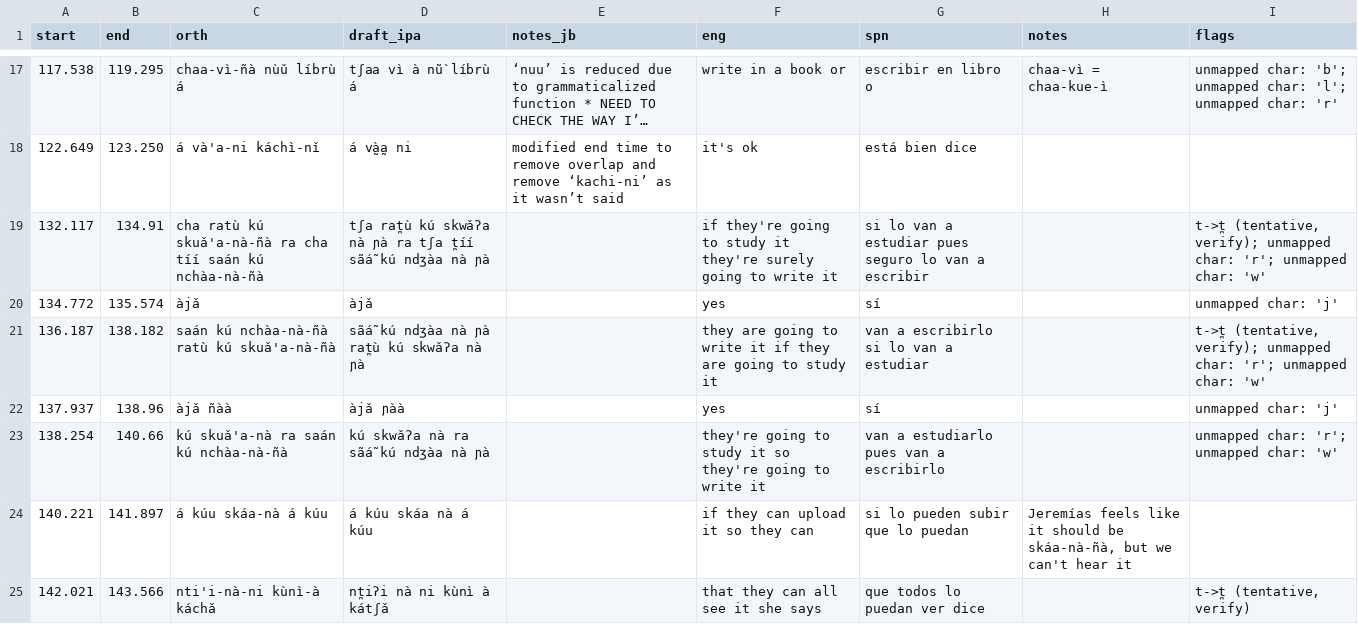
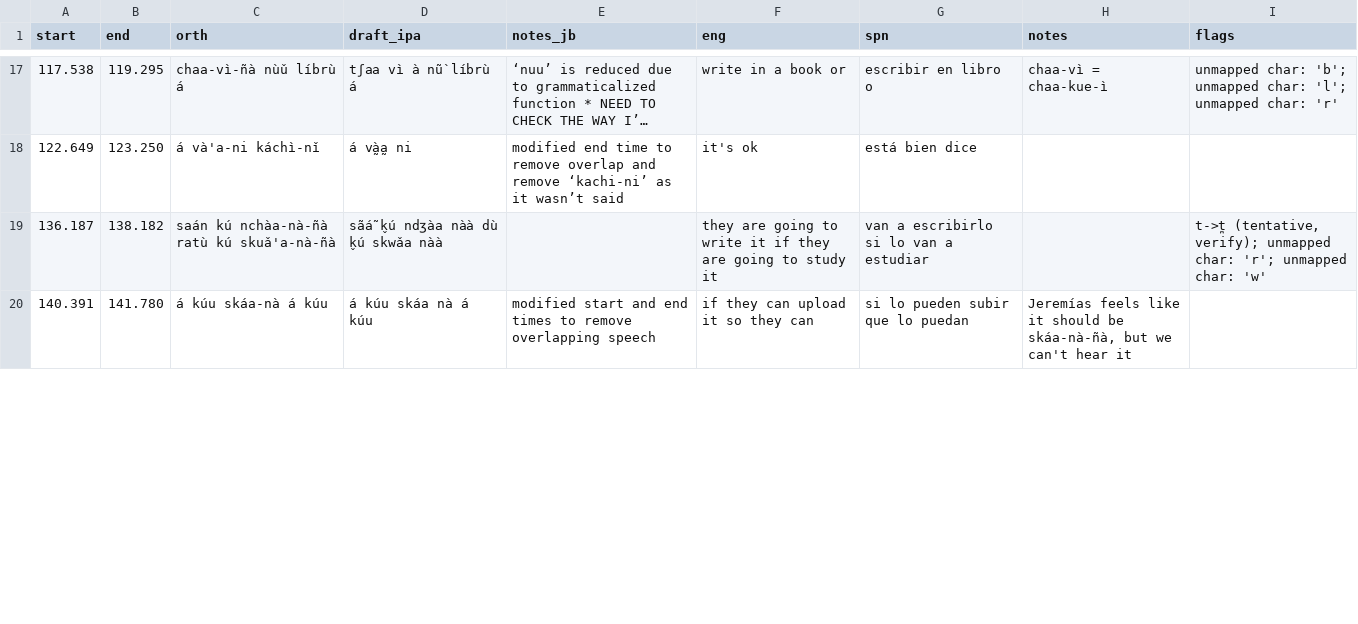
Before and after one commit to iljackb/Mixtepec_Mixtec, a CSV file: misc-sources/Jerry_Guillem_Mixtec/celebrate/myuc1038_draft_ipa_review-inprogress.csv, drawn as a sheet; only a part is shown, gaps mark what is left out; long unchanged cells end in …; the diff covers the shown part only.

Commit message:
more rows done in IPA review

```diff
--- a/misc-sources/Jerry_Guillem_Mixtec/celebrate/myuc1038_draft_ipa_review-inprogress.csv
+++ b/misc-sources/Jerry_Guillem_Mixtec/celebrate/myuc1038_draft_ipa_review-inprogress.csv
@@ -18,8 +18,3 @@ start,end,orth,draft_ipa,notes_jb,eng,spn,notes,flags
 122.649,123.250,á và'a-ni káchì-nǐ,á và̰a̰ ni,modified end time to remove overlap and remove ‘kachi-ni’ as it wasn’t said,it's ok,está bien dice,,
-132.117,134.91,cha ratù kú skuǎ'a-nà-ñà ra cha tíí saán kú nchàa-nà-ñà,tʃa rat̪ù kú skwǎʔa nà ɲà ra tʃa t̪íí sãá̃ kú ndʒàa nà ɲà,,if they're going to study it they're surely going to write it,si lo van a estudiar pues seguro lo van a escribir,,"t->t̪ (tentative, verify); unmapped char: 'r'; unmapped char: 'w'"
-134.772,135.574,àjǎ,àjǎ,,yes,sí,,unmapped char: 'j'
-136.187,138.182,saán kú nchàa-nà-ñà ratù kú skuǎ'a-nà-ñà,sãá̃ kú ndʒàa nà ɲà rat̪ù kú skwǎʔa nà ɲà,,they are going to write it if they are going to study it,van a escribirlo si lo van a estudiar,,"t->t̪ (tentative, verify); unmapped char: 'r'; unmapped char: 'w'"
-137.937,138.96,àjǎ ñàà,àjǎ ɲàà,,yes,sí,,unmapped char: 'j'
-138.254,140.66,kú skuǎ'a-nà ra saán kú nchàa-nà-ñà,kú skwǎʔa nà ra sãá̃ kú ndʒàa nà ɲà,,they're going to study it so they're going to write it,van a estudiarlo pues van a escribirlo,,unmapped char: 'r'; unmapped char: 'w'
-140.221,141.897,á kúu skáa-nà á kúu,á kúu skáa nà á kúu,,if they can upload it so they can,si lo pueden subir que lo puedan,"Jeremías feels like it should be skáa-nà-ñà, but we can't hear it",
-142.021,143.566,nti'i-nà-ni kùnì-à káchǎ,nt̪iʔi nà ni kùnì à kátʃǎ,,that they can all see it she says,que todos lo puedan ver dice,,"t->t̪ (tentative, verify)"
+136.187,138.182,saán kú nchàa-nà-ñà ratù kú skuǎ'a-nà-ñà,sãá̃ k̬ú ndʒàa nàà dù k̬ú skwǎa nàà,,they are going to write it if they are going to study it,van a escribirlo si lo van a estudiar,,"t->t̪ (tentative, verify); unmapped char: 'r'; unmapped char: 'w'"
+140.391,141.780,á kúu skáa-nà á kúu,á kúu skáa nà á kúu,modified start and end times to remove overlapping speech,if they can upload it so they can,si lo pueden subir que lo puedan,"Jeremías feels like it should be skáa-nà-ñà, but we can't hear it",
```
Also changed, not shown: 12 edited cells elsewhere in this file.
